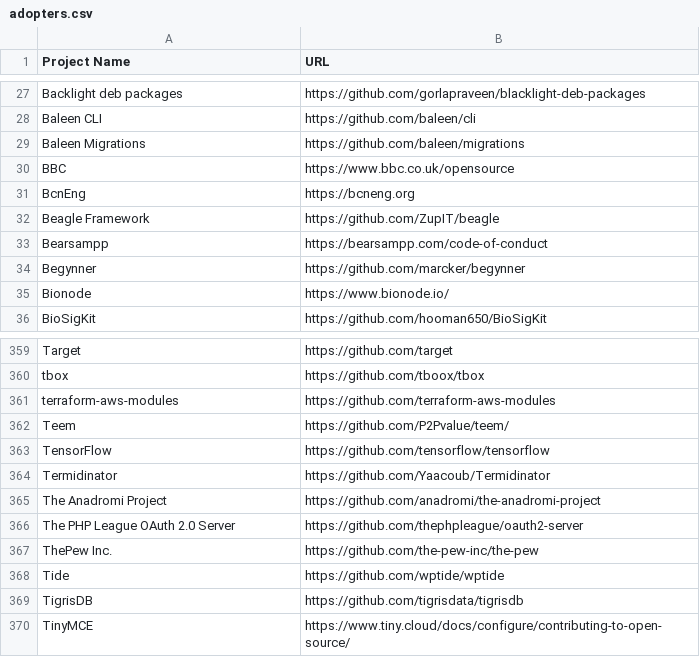
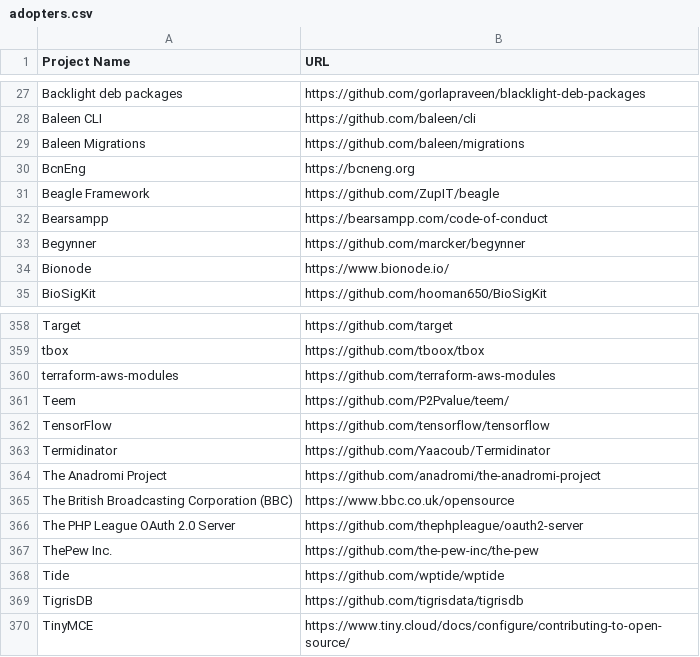
Before and after one commit to EthicalSource/contributor_covenant, a CSV file: static/adopters.csv, drawn as a sheet; only a part is shown, gaps mark what is left out.

Commit message:
updated to use full name

```diff
--- a/static/adopters.csv
+++ b/static/adopters.csv
@@ -29,3 +29,2 @@ Baleen CLI, https://github.com/baleen/cli
 Baleen Migrations, https://github.com/baleen/migrations
-BBC, https://www.bbc.co.uk/opensource
 BcnEng, https://bcneng.org
@@ -365,2 +364,3 @@ Termidinator, https://github.com/Yaacoub/Termidinator
 The Anadromi Project, https://github.com/anadromi/the-anadromi-project
+The British Broadcasting Corporation (BBC), https://www.bbc.co.uk/opensource
 The PHP League OAuth 2.0 Server, https://github.com/thephpleague/oauth2-server
```
